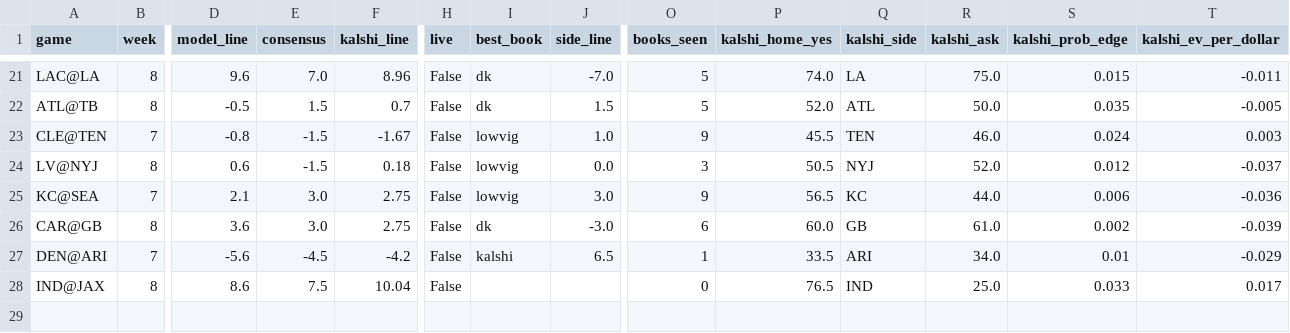
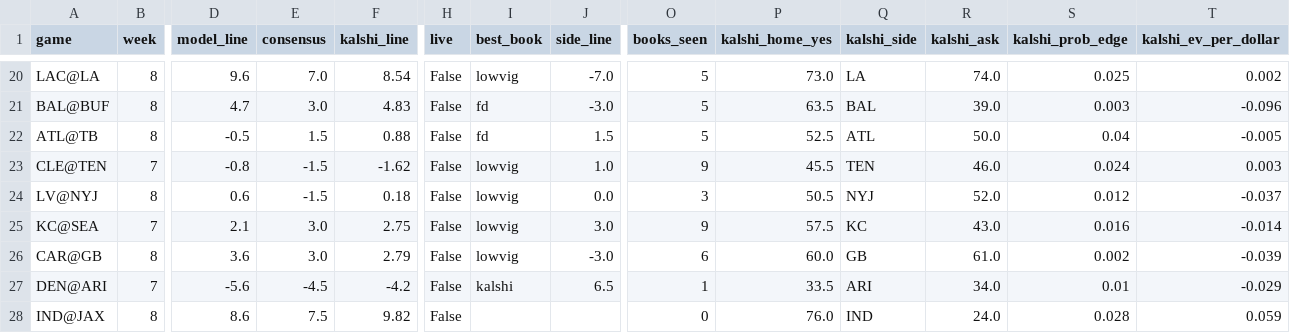
Before and after one commit to kmseramur-ux/linemodel-site, a CSV file: shopped.csv, drawn as a sheet; only a part is shown, gaps mark what is left out; addresses are those after the commit; rows hold the shown columns only; the diff covers the shown part only; the diff names each change by its address in the sheet, - before the commit and + after, or states it on an @@ line.

```diff
--- a/shopped.csv
+++ b/shopped.csv
-F20 (kalshi_line): 8.96
+F20 (kalshi_line): 8.54
-I20 (best_book): dk
+I20 (best_book): lowvig
-P20 (kalshi_home_yes): 74.0
+P20 (kalshi_home_yes): 73.0
-R20 (kalshi_ask): 75.0
+R20 (kalshi_ask): 74.0
-S20 (kalshi_prob_edge): 0.015
+S20 (kalshi_prob_edge): 0.025
-T20 (kalshi_ev_per_dollar): -0.011
+T20 (kalshi_ev_per_dollar): 0.002
+row 21: BAL@BUF | 8 | 4.7 | 3.0 | 4.83 | False | fd | -3.0 | 5 | 63.5 | BAL | 39.0 | 0.003 | -0.096
-F22 (kalshi_line): 0.7
+F22 (kalshi_line): 0.88
-I22 (best_book): dk
+I22 (best_book): fd
-P22 (kalshi_home_yes): 52.0
+P22 (kalshi_home_yes): 52.5
-S22 (kalshi_prob_edge): 0.035
+S22 (kalshi_prob_edge): 0.04
-F23 (kalshi_line): -1.67
+F23 (kalshi_line): -1.62
-P25 (kalshi_home_yes): 56.5
+P25 (kalshi_home_yes): 57.5
-R25 (kalshi_ask): 44.0
+R25 (kalshi_ask): 43.0
-S25 (kalshi_prob_edge): 0.006
+S25 (kalshi_prob_edge): 0.016
-T25 (kalshi_ev_per_dollar): -0.036
+T25 (kalshi_ev_per_dollar): -0.014
-F26 (kalshi_line): 2.75
+F26 (kalshi_line): 2.79
-I26 (best_book): dk
+I26 (best_book): lowvig
-F28 (kalshi_line): 10.04
+F28 (kalshi_line): 9.82
-P28 (kalshi_home_yes): 76.5
+P28 (kalshi_home_yes): 76.0
-R28 (kalshi_ask): 25.0
+R28 (kalshi_ask): 24.0
-S28 (kalshi_prob_edge): 0.033
+S28 (kalshi_prob_edge): 0.028
-T28 (kalshi_ev_per_dollar): 0.017
+T28 (kalshi_ev_per_dollar): 0.059
```
Also changed, not shown: 3 added rows, 4 removed rows and 24 edited cells elsewhere in this file, ev_board.csv, kalshi_money.csv, 2 other files.
